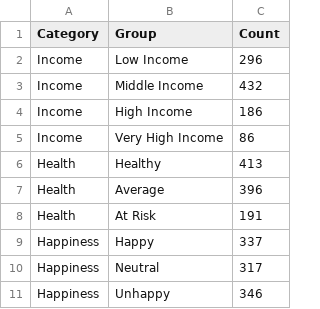
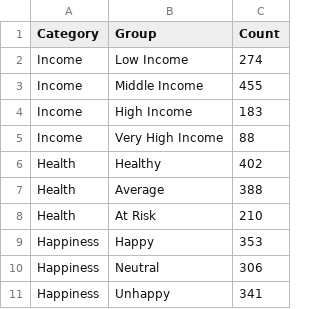
Before and after one commit to yashwanthbharadwaj31/AI-population-simulator, a CSV file: exports/analytics_summary.csv, drawn as a sheet.

```diff
--- a/exports/analytics_summary.csv
+++ b/exports/analytics_summary.csv
@@ -1,11 +1,11 @@
 Category,Group,Count
-Income,Low Income,296
-Income,Middle Income,432
-Income,High Income,186
-Income,Very High Income,86
-Health,Healthy,413
-Health,Average,396
-Health,At Risk,191
-Happiness,Happy,337
-Happiness,Neutral,317
-Happiness,Unhappy,346
+Income,Low Income,274
+Income,Middle Income,455
+Income,High Income,183
+Income,Very High Income,88
+Health,Healthy,402
+Health,Average,388
+Health,At Risk,210
+Happiness,Happy,353
+Happiness,Neutral,306
+Happiness,Unhappy,341
```
Also changed, not shown: exports/population_data.csv, exports/top_citizens.csv, 24 other files.
